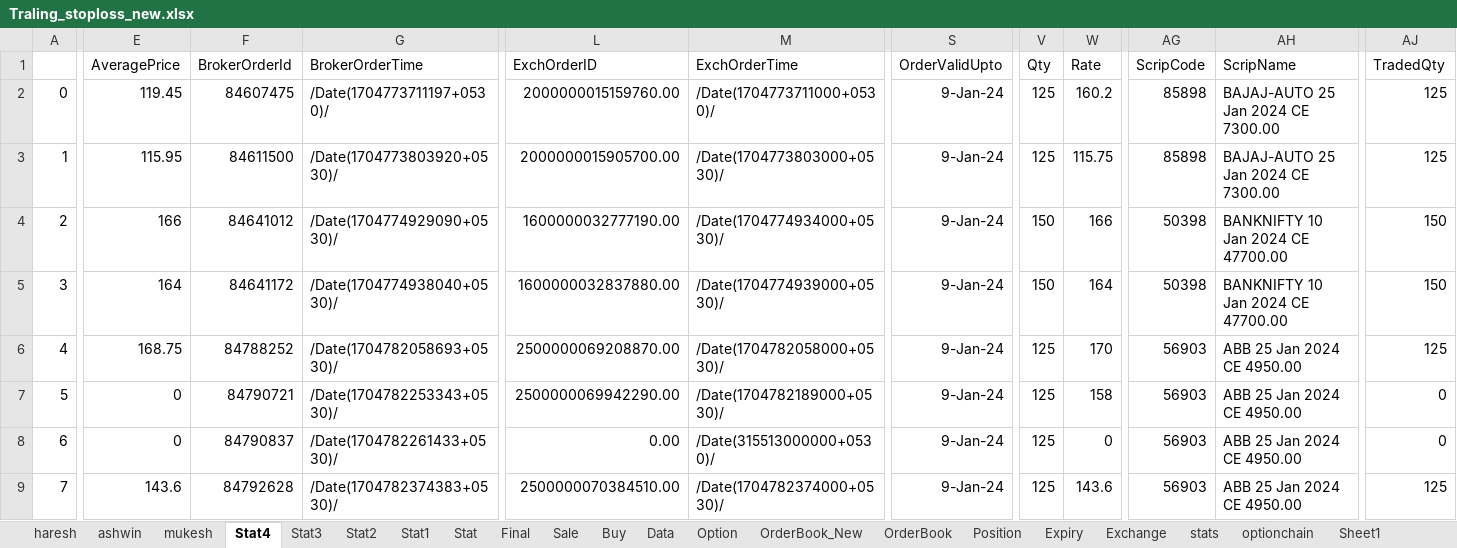
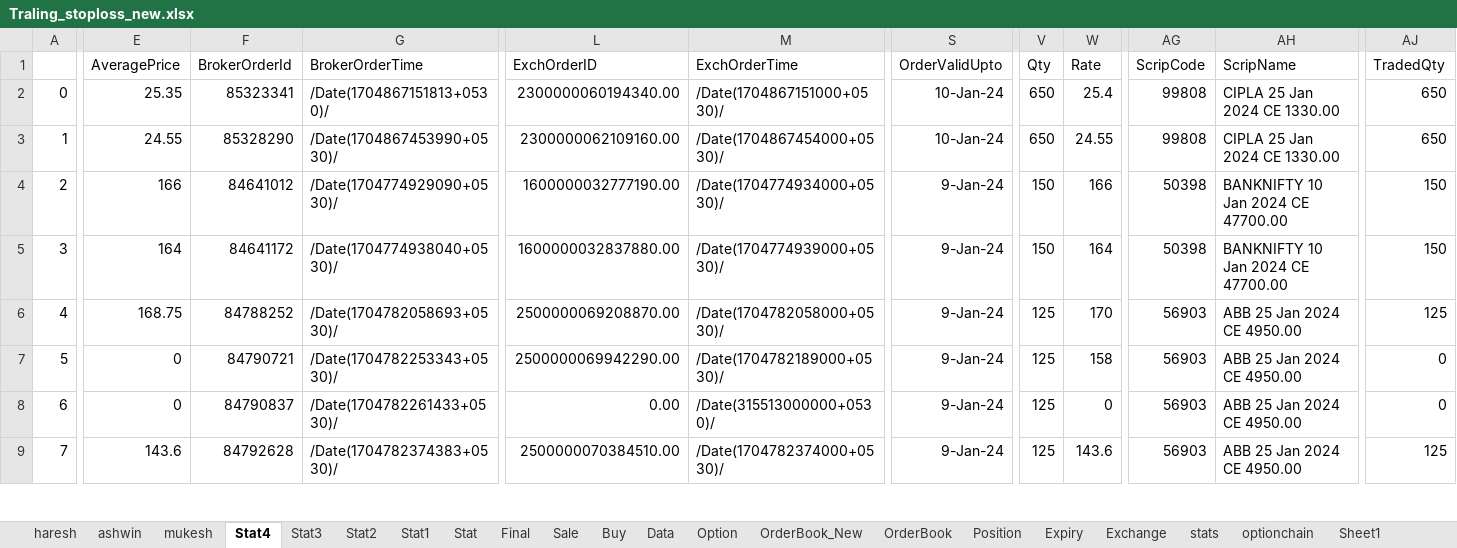
Before and after one commit to mkbairwa942/mkbairwa, an Excel workbook: Traling_stoploss_new.xlsx, sheet Stat4, drawn as a sheet; only a part is shown, gaps mark what is left out; values as stored, in another font and other column widths than the file's, no borders; the diff covers the shown part only; the diff names each change by its address in the sheet, - before the commit and + after, or states it on an @@ line.

```diff
--- a/Traling_stoploss_new.xlsx (sheet Stat4)
+++ b/Traling_stoploss_new.xlsx (sheet Stat4)
-E2 (AveragePrice): 119.45
+E2 (AveragePrice): 25.35
-F2 (BrokerOrderId): 84607475
+F2 (BrokerOrderId): 85323341
-G2 (BrokerOrderTime): /Date(1704773711197+0530)/
+G2 (BrokerOrderTime): /Date(1704867151813+0530)/
-L2 (ExchOrderID): 2000000015159760.00
+L2 (ExchOrderID): 2300000060194340.00
-M2 (ExchOrderTime): /Date(1704773711000+0530)/
+M2 (ExchOrderTime): /Date(1704867151000+0530)/
-S2:S3 (OrderValidUpto): 9-Jan-24
+S2:S3 (OrderValidUpto): 10-Jan-24
-V2:V3 (Qty): 125
+V2:V3 (Qty): 650
-W2 (Rate): 160.2
+W2 (Rate): 25.4
-AG2:AG3 (ScripCode): 85898
+AG2:AG3 (ScripCode): 99808
-AH2:AH3 (ScripName): BAJAJ-AUTO 25 Jan 2024 CE 7300.00
+AH2:AH3 (ScripName): CIPLA 25 Jan 2024 CE 1330.00
-AJ2:AJ3 (TradedQty): 125
+AJ2:AJ3 (TradedQty): 650
-E3 (AveragePrice): 115.95
+E3 (AveragePrice): 24.55
-F3 (BrokerOrderId): 84611500
+F3 (BrokerOrderId): 85328290
-G3 (BrokerOrderTime): /Date(1704773803920+0530)/
+G3 (BrokerOrderTime): /Date(1704867453990+0530)/
-L3 (ExchOrderID): 2000000015905700.00
+L3 (ExchOrderID): 2300000062109160.00
-M3 (ExchOrderTime): /Date(1704773803000+0530)/
+M3 (ExchOrderTime): /Date(1704867454000+0530)/
-W3 (Rate): 115.75
+W3 (Rate): 24.55
```
Also changed, not shown: 1 edited cell elsewhere in this sheet, sheet Stat3, sheet ashwin, sheet Position, 5 other files.
